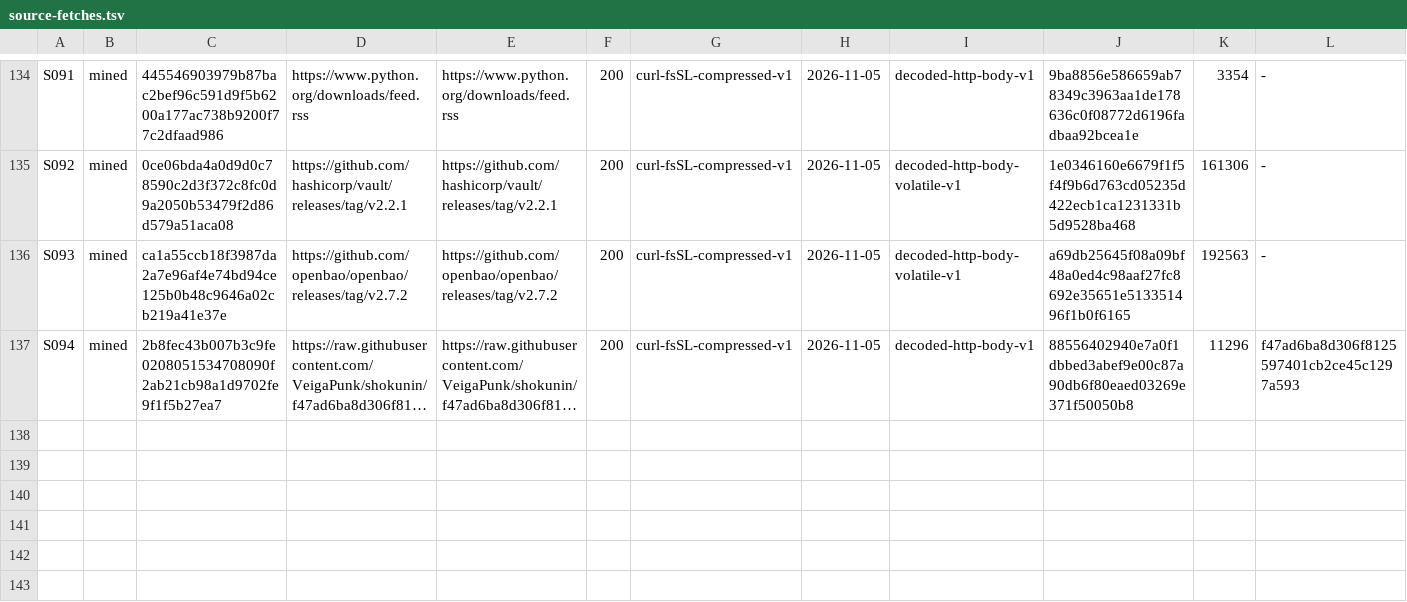
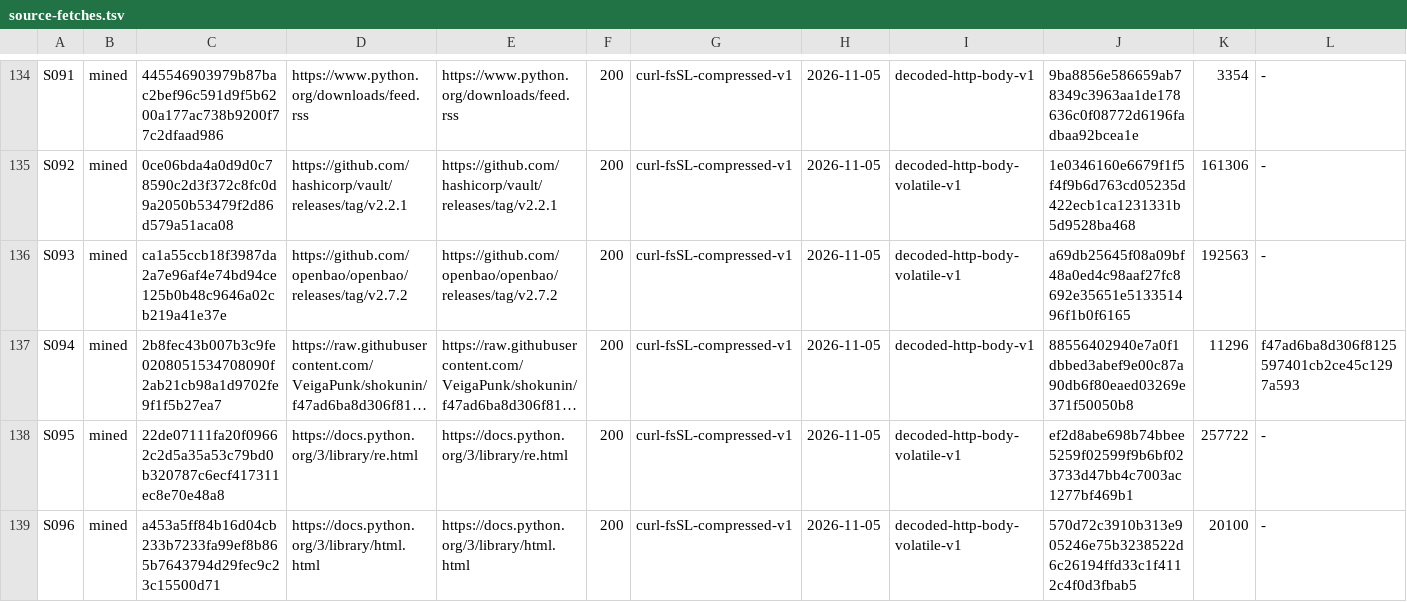
Before and after one commit to VeigaPunk/kagi-shokunin, a TSV file: corpus/source-fetches.tsv, drawn as a sheet; only a part is shown, gaps mark what is left out; long unchanged cells end in …; rows hold the shown columns only; the diff names each change by its address in the sheet, - before the commit and + after, or states it on an @@ line.

```diff
--- a/corpus/source-fetches.tsv
+++ b/corpus/source-fetches.tsv
+row 138: S095 | mined | 22de07111fa20f09662c2d5a35a53c79bd0b320787c6ecf417311ec8e70e48a8 | https://docs.python.org/3/library/re.html | https://docs.python.org/3/library/re.html | 200 | curl-fsSL-compressed-v1 | 2026-11-05 | decoded-http-body-volatile-v1 | ef2d8abe698b74bbee5259f02599f9b6bf023733d47bb4c7003ac1277bf469b1 | 257722 | -
+row 139: S096 | mined | a453a5ff84b16d04cb233b7233fa99ef8b865b7643794d29fec9c23c15500d71 | https://docs.python.org/3/library/html.html | https://docs.python.org/3/library/html.html | 200 | curl-fsSL-compressed-v1 | 2026-11-05 | decoded-http-body-volatile-v1 | 570d72c3910b313e905246e75b3238522d6c26194ffd33c1f4112c4f0d3fbab5 | 20100 | -
```
Also changed, not shown: corpus/claim-ledger.tsv, 12 other files.
